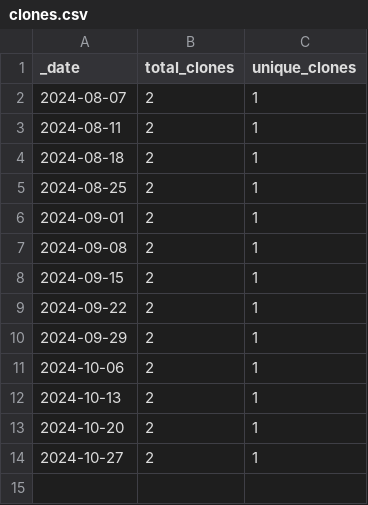
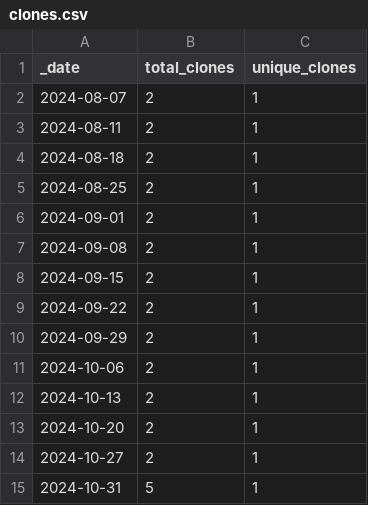
Before and after one commit to JotaKas/GenoClust-DEC, a CSV file: traffic/clones.csv, drawn as a sheet; the diff names each change by its address in the sheet, - before the commit and + after, or states it on an @@ line.

```diff
--- a/traffic/clones.csv
+++ b/traffic/clones.csv
+row 15: 2024-10-31 | 5 | 1
```
Also changed, not shown: 2 other files.
